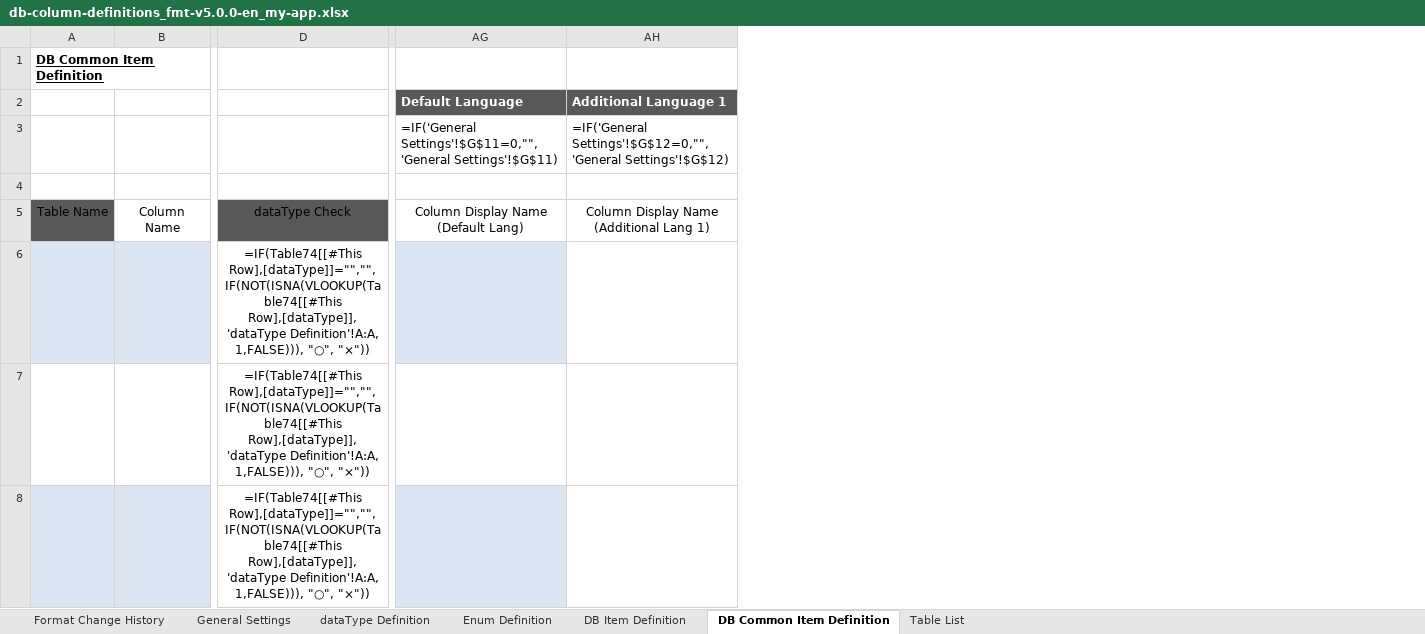
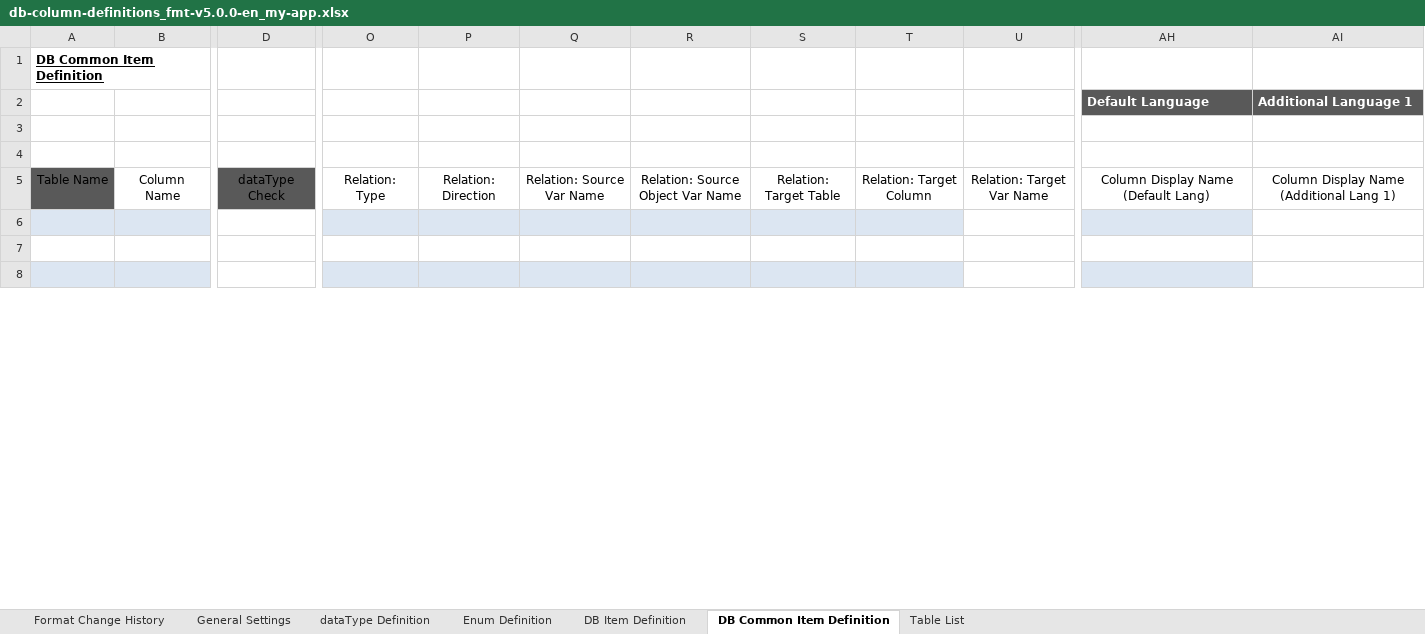
Before and after one commit to ecuacion-jp/ecuacion-tool-code-generator, an Excel workbook: excel-format/db-column-definitions_fmt-v5.0.0-en_my-app.xlsx, sheet DB Common Item Definition, drawn as a sheet; only a part is shown, gaps mark what is left out; values as stored, in another font and other column widths than the file's, no borders; formulas without a stored value are shown as written; table styles not drawn; removed rows and columns are numbered as before the commit, all else as after; rows hold the shown columns only; the diff names each change by its address in the sheet, - before the commit and + after, or states it on an @@ line.

Commit message:
Column "Relation: Source Object Var Name" added to excel format

```diff
--- a/excel-format/db-column-definitions_fmt-v5.0.0-en_my-app.xlsx (sheet DB Common Item Definition)
+++ b/excel-format/db-column-definitions_fmt-v5.0.0-en_my-app.xlsx (sheet DB Common Item Definition)
-column D, rows 5-8: dataType Check | =IF(Table74[[#This Row],[dataType]]="","",IF(NOT(ISNA(VLOOKUP(Table74[[#This Row],[dataType]], 'dataType Definition'!A:A, 1,FALSE))), "○", "×")) | =IF(Table74[[#This Row],[dataType]]="","",IF(NOT(ISNA(VLOOKUP(Table74[[#This Row],[dataType]], 'dataType Definition'!A:A, 1,FALSE))), "○", "×")) | =IF(Table74[[#This Row],[dataType]]="","",IF(NOT(ISNA(VLOOKUP(Table74[[#This Row],[dataType]], 'dataType Definition'!A:A, 1,FALSE))), "○", "×"))
+column D, row 5: dataType Check
@@ column O unhidden, row 5: Relation: Type @@
@@ column P unhidden, row 5: Relation: Direction @@
@@ column Q unhidden, row 5: Relation: Source Var Name @@
@@ column R unhidden, row 5: Relation: Source Object Var Name @@
@@ column S unhidden, row 5: Relation: Target Table @@
@@ column T unhidden, row 5: Relation: Target Column @@
+column U, row 5: Relation: Target Var Name
-row 3:  |  |  | =IF('General Settings'!$G$11=0,"",'General Settings'!$G$11) | =IF('General Settings'!$G$12=0,"",'General Settings'!$G$12)
+row 3: (empty)
```
Also changed, not shown: sheet DB Item Definition, sheet dataType Definition, sheet General Settings, sheet Enum Definition, sheet Table List, excel-format/db-column-definitions_fmt-v5.0.0-ja_my-app.xlsx, 7 other files.
